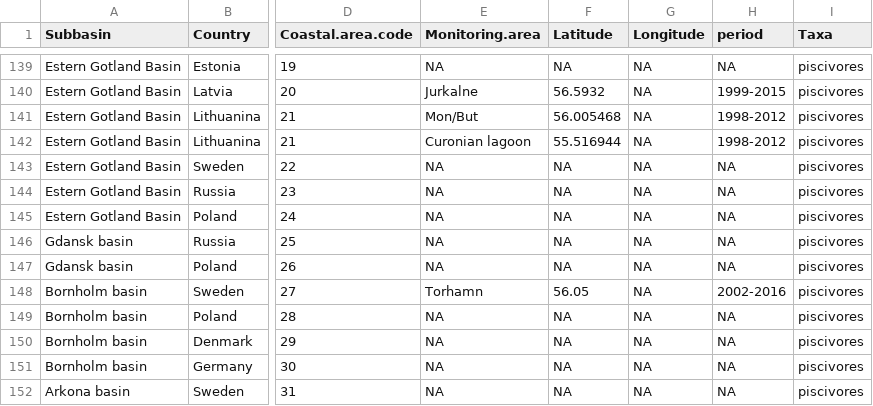
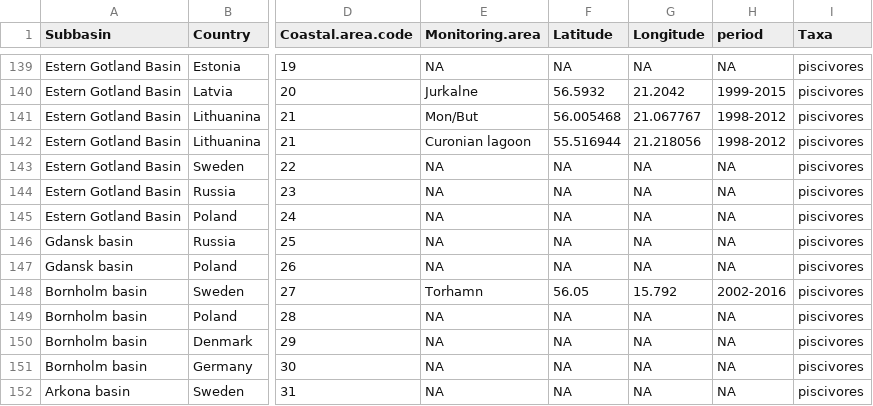
Before and after one commit to OHI-Science/bhi-prep, a CSV file: data/AO/v2019/intermediate/ao_merged_rawdata.csv, drawn as a sheet; only a part is shown, gaps mark what is left out; the diff covers the shown part only; the diff names each change by its address in the sheet, - before the commit and + after, or states it on an @@ line.

```diff
--- a/data/AO/v2019/intermediate/ao_merged_rawdata.csv
+++ b/data/AO/v2019/intermediate/ao_merged_rawdata.csv
-G140 (Longitude): NA
+G140 (Longitude): 21.2042
-G141 (Longitude): NA
+G141 (Longitude): 21.067767
-G142 (Longitude): NA
+G142 (Longitude): 21.218056
-G148 (Longitude): NA
+G148 (Longitude): 15.792
```
Also changed, not shown: 16 edited cells elsewhere in this file.
